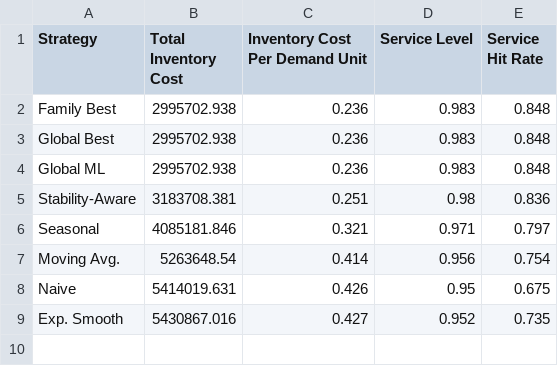
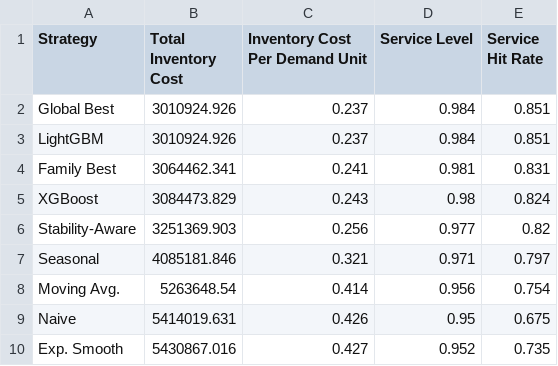
Before and after one commit to yvonnexu442/stability-aware-demand-planning, a CSV file: paper/tables/favorita_inventory_metrics_table.csv, drawn as a sheet.

```diff
--- a/paper/tables/favorita_inventory_metrics_table.csv
+++ b/paper/tables/favorita_inventory_metrics_table.csv
@@ -1,6 +1,7 @@
 Strategy,Total Inventory Cost,Inventory Cost Per Demand Unit,Service Level,Service Hit Rate
-Family Best,2995702.938,0.236,0.983,0.848
-Global Best,2995702.938,0.236,0.983,0.848
-Global ML,2995702.938,0.236,0.983,0.848
-Stability-Aware,3183708.381,0.251,0.98,0.836
+Global Best,3010924.926,0.237,0.984,0.851
+LightGBM,3010924.926,0.237,0.984,0.851
+Family Best,3064462.341,0.241,0.981,0.831
+XGBoost,3084473.829,0.243,0.98,0.824
+Stability-Aware,3251369.903,0.256,0.977,0.82
 Seasonal,4085181.846,0.321,0.971,0.797
```
Also changed, not shown: paper/tables/favorita_forecast_metrics_table.csv, paper/tables/favorita_planning_utility_table.csv, 11 other files.
